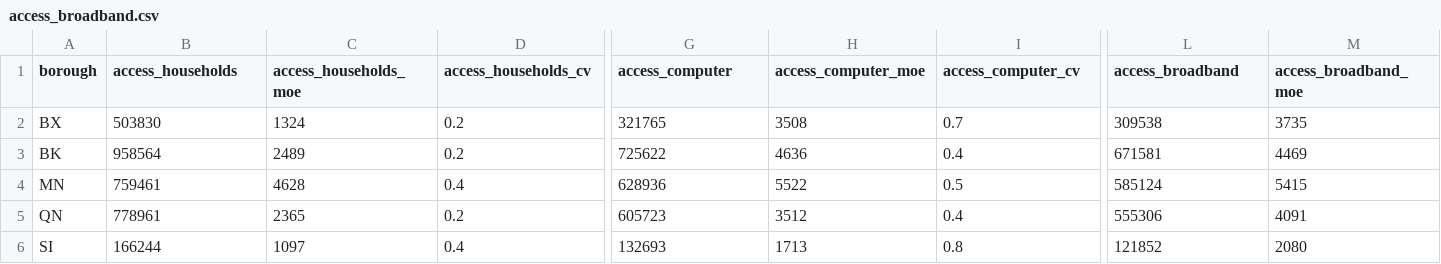
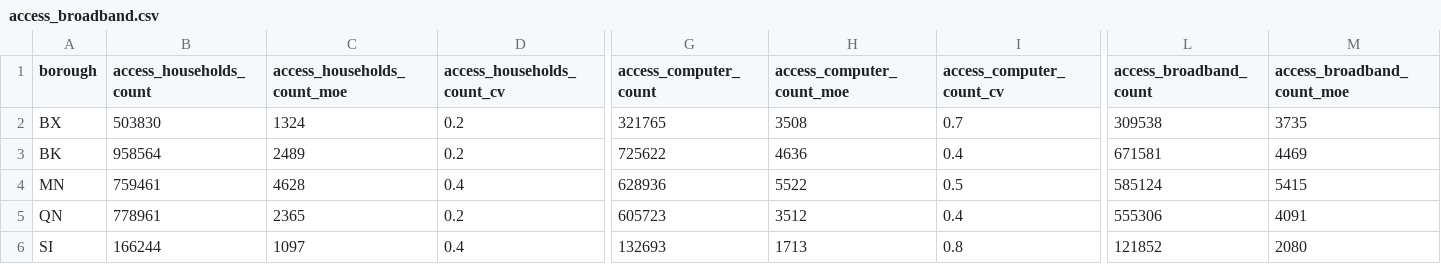
Before and after one commit to NYCPlanning/db-equitable-development-tool, a CSV file: internal_review/quality_of_life/borough/access_broadband.csv, drawn as a sheet; only a part is shown, gaps mark what is left out; the diff covers the shown part only; the diff names each change by its address in the sheet, - before the commit and + after, or states it on an @@ line.

Commit message:
fix qol access to broadband column names, update all_accessors, write int review

```diff
--- a/internal_review/quality_of_life/borough/access_broadband.csv
+++ b/internal_review/quality_of_life/borough/access_broadband.csv
-B1: access_households
+B1: access_households_count
-C1: access_households_moe
+C1: access_households_count_moe
-D1: access_households_cv
+D1: access_households_count_cv
-G1: access_computer
+G1: access_computer_count
-H1: access_computer_moe
+H1: access_computer_count_moe
-I1: access_computer_cv
+I1: access_computer_count_cv
-L1: access_broadband
+L1: access_broadband_count
-M1: access_broadband_moe
+M1: access_broadband_count_moe
```
Also changed, not shown: 37 edited cells elsewhere in this file, internal_review/quality_of_life/citywide/access_broadband.csv, internal_review/quality_of_life/puma/access_broadband.csv, 2 other files.
